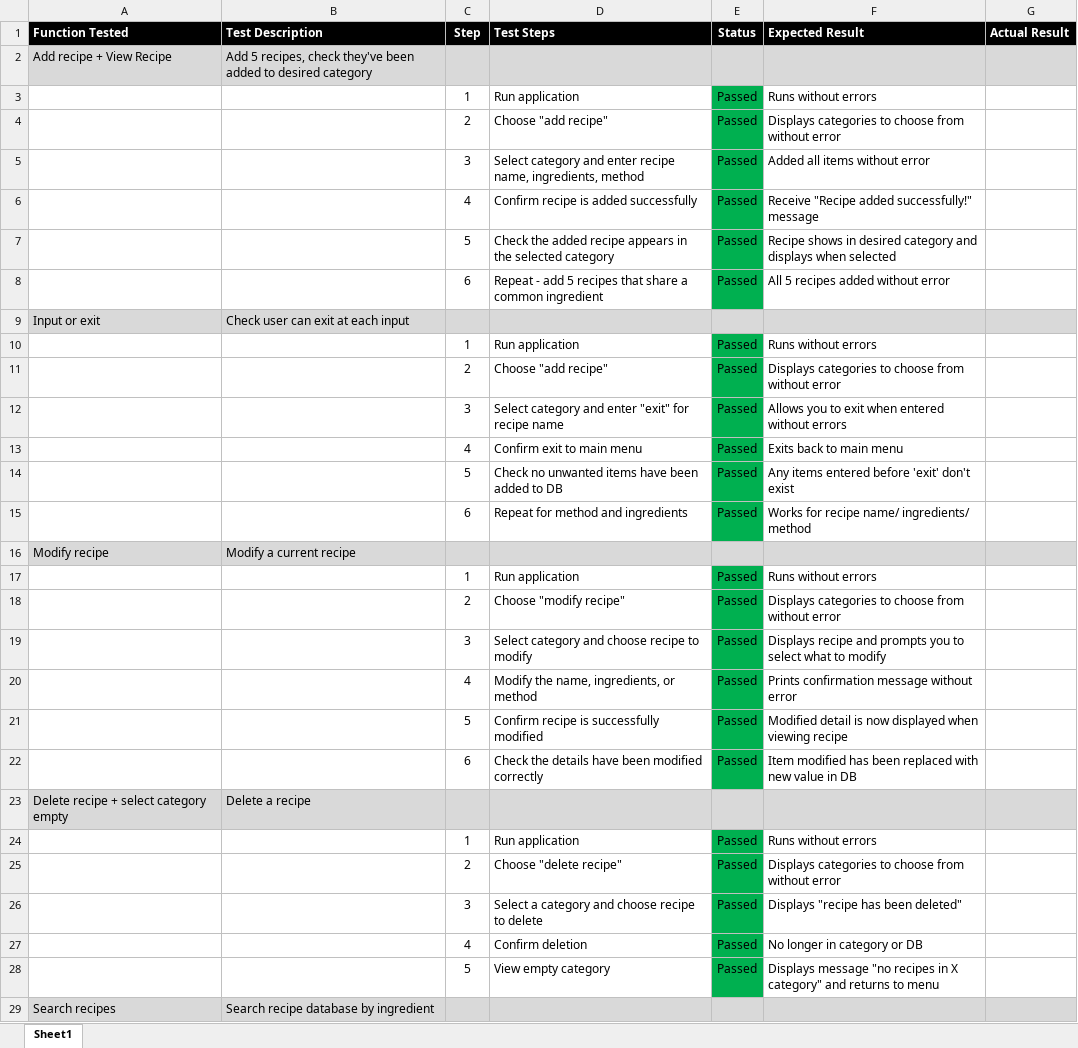
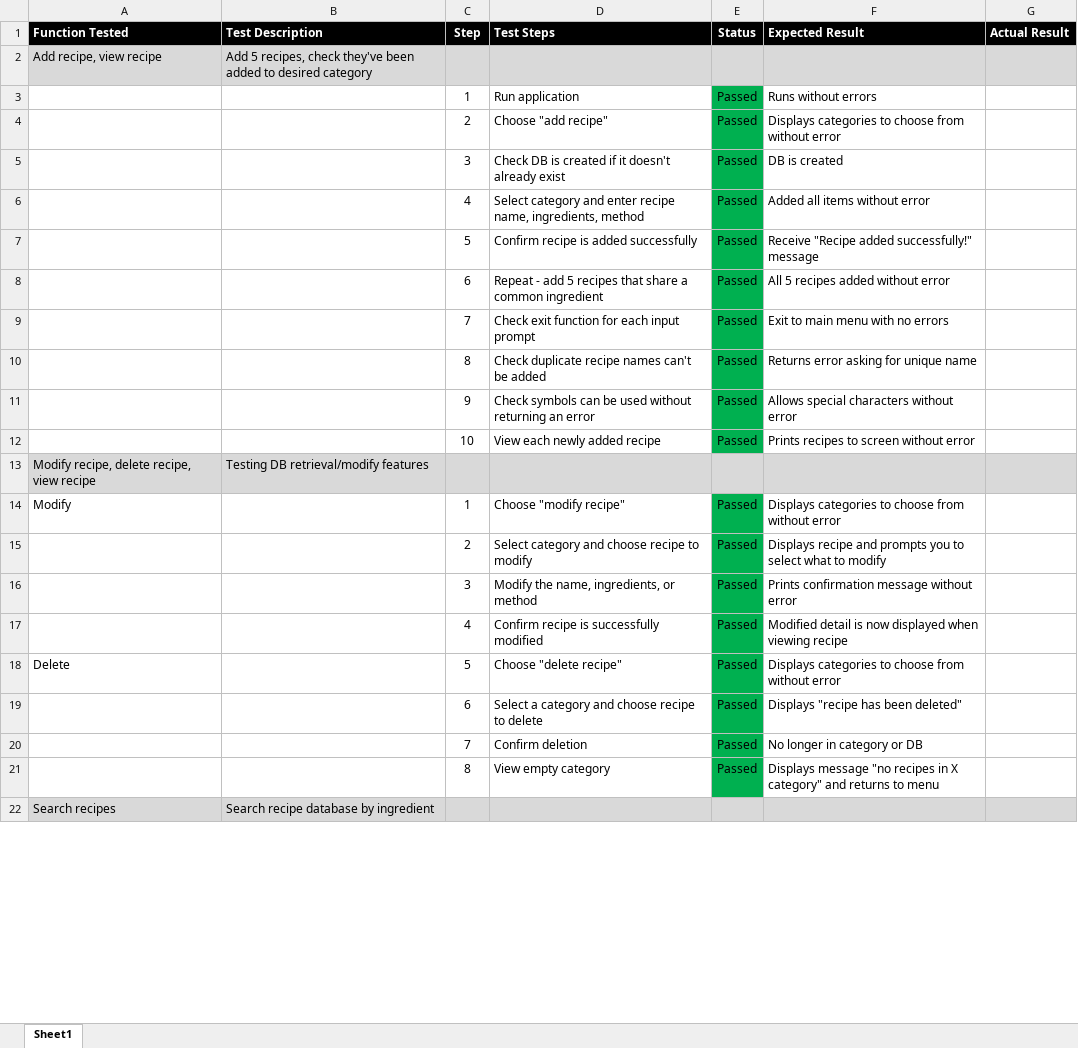
Before and after one commit to lushepherd/terminal_application, an Excel workbook: manualtesting.xlsx, sheet Sheet1, drawn as a sheet; only a part is shown; values as stored, in another font and other column widths than the file's, no borders; removed rows and columns are numbered as before the commit, all else as after; the diff covers the shown part only; the diff names each change by its address in the sheet, - before the commit and + after, or states it on an @@ line.

Commit message:
Updated Readme to include app instructions Added new images to readme Updated manual testing excel spreadsheet Included a PDF guide to my manual testing

```diff
--- a/manualtesting.xlsx (sheet Sheet1)
+++ b/manualtesting.xlsx (sheet Sheet1)
-A2 (Function Tested): Add recipe + View Recipe
+A2 (Function Tested): Add recipe, view recipe
+row 5:  |  | 3 | Check DB is created if it doesn't already exist | Passed | DB is created
-C6 (Step): 3
+C6 (Step): 4
-C7 (Step): 4
+C7 (Step): 5
-row 7:  |  | 5 | Check the added recipe appears in the selected category | Passed | Recipe shows in desired category and displays when selected
-row 9: Input or exit | Check user can exit at each input
-row 10:  |  | 1 | Run application | Passed | Runs without errors
-row 11:  |  | 2 | Choose "add recipe" | Passed | Displays categories to choose from without error
-row 12:  |  | 3 | Select category and enter "exit" for recipe name | Passed | Allows you to exit when entered without errors
-row 13:  |  | 4 | Confirm exit to main menu | Passed | Exits back to main menu
-row 14:  |  | 5 | Check no unwanted items have been added to DB | Passed | Any items entered before 'exit' don't exist
-row 15:  |  | 6 | Repeat for method and ingredients | Passed | Works for recipe name/ ingredients/ method
-row 16: Modify recipe | Modify a current recipe
-row 17:  |  | 1 | Run application | Passed | Runs without errors
+row 9:  |  | 7 | Check exit function for each input prompt | Passed | Exit to main menu with no errors
+row 10:  |  | 8 | Check duplicate recipe names can't be added | Passed | Returns error asking for unique name
+row 11:  |  | 9 | Check symbols can be used without returning an error | Passed | Allows special characters without error
+row 12:  |  | 10 | View each newly added recipe | Passed | Prints recipes to screen without error
+row 13: Modify recipe, delete recipe, view recipe | Testing DB retrieval/modify features
-A14 (Function Tested): (empty)
+A14 (Function Tested): Modify
-C14 (Step): 2
+C14 (Step): 1
-C15 (Step): 3
+C15 (Step): 2
-C16 (Step): 4
+C16 (Step): 3
-C17 (Step): 5
+C17 (Step): 4
-row 22:  |  | 6 | Check the details have been modified correctly | Passed | Item modified has been replaced with new value in DB
-row 23: Delete recipe + select category empty | Delete a recipe
-row 24:  |  | 1 | Run application | Passed | Runs without errors
-A18 (Function Tested): (empty)
+A18 (Function Tested): Delete
-C18 (Step): 2
+C18 (Step): 5
-C19 (Step): 3
+C19 (Step): 6
-C20 (Step): 4
+C20 (Step): 7
-C21 (Step): 5
+C21 (Step): 8
```
Also changed, not shown: 3 added rows, 2 removed rows and 9 edited cells elsewhere in this sheet, 27 other files.
